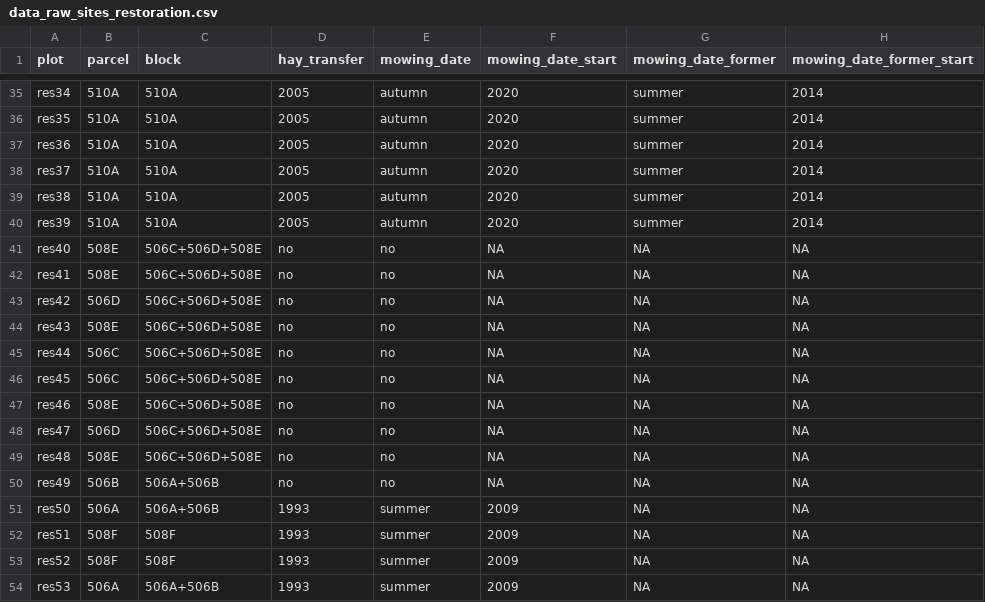
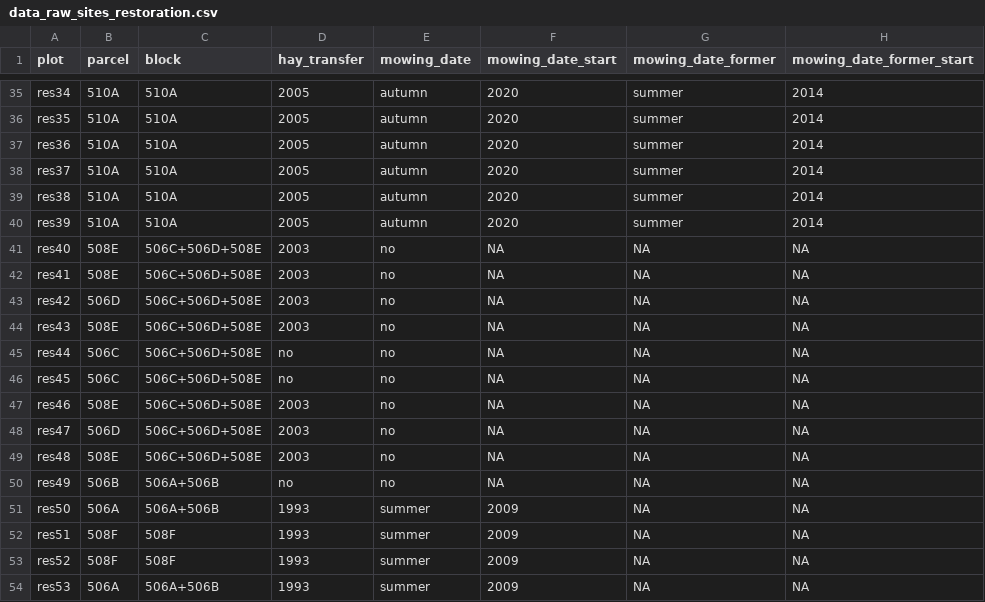
Before and after one commit to TUM-Restoration-Ecology/2025_garchinger_heide_restoration, a CSV file: data/raw/data_raw_sites_restoration.csv, drawn as a sheet; only a part is shown, gaps mark what is left out; the diff covers the shown part only; the diff names each change by its address in the sheet, - before the commit and + after, or states it on an @@ line.

Commit message:
Fill in hay transfer year

```diff
--- a/data/raw/data_raw_sites_restoration.csv
+++ b/data/raw/data_raw_sites_restoration.csv
-D41:D44 (hay_transfer): no
+D41:D44 (hay_transfer): 2003
-D47:D49 (hay_transfer): no
+D47:D49 (hay_transfer): 2003
```
Also changed, not shown: 18 edited cells elsewhere in this file.
